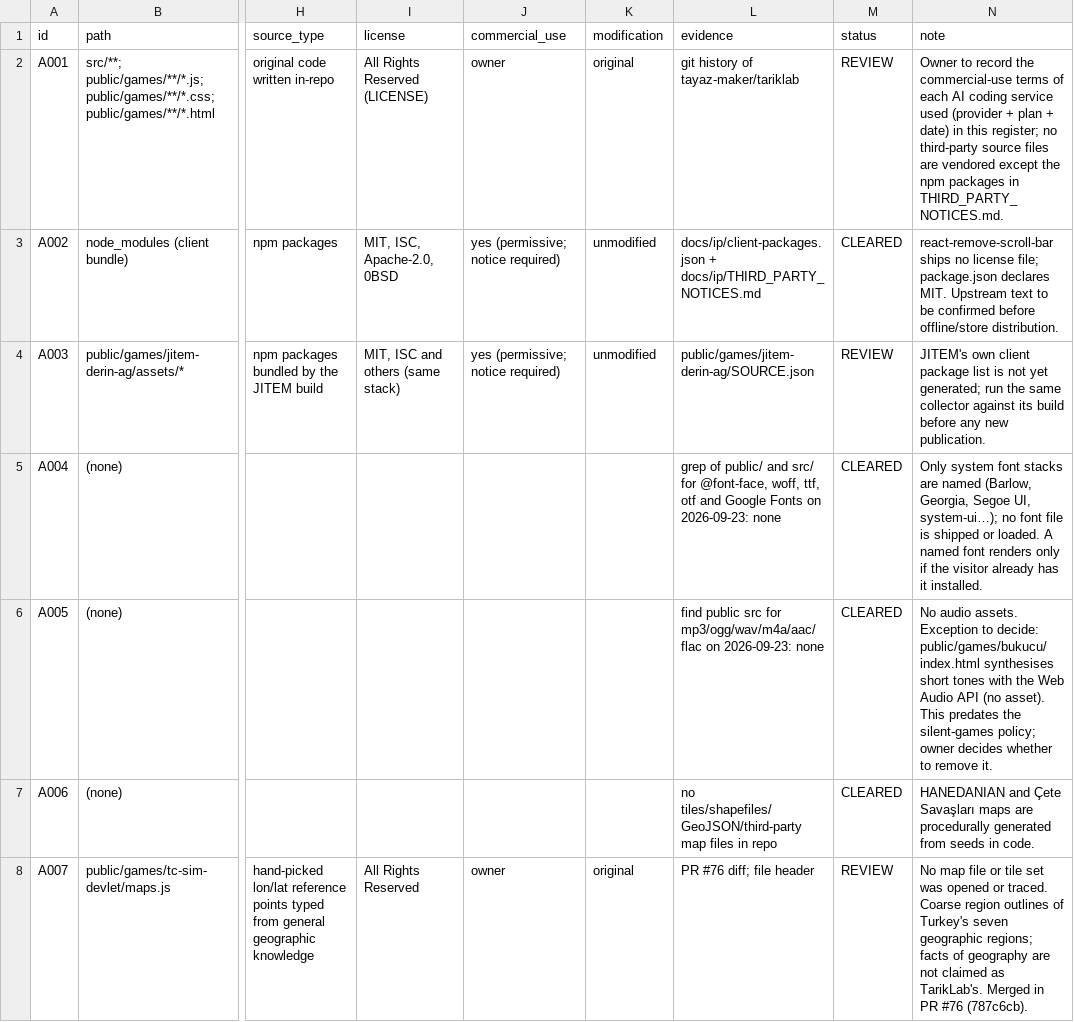
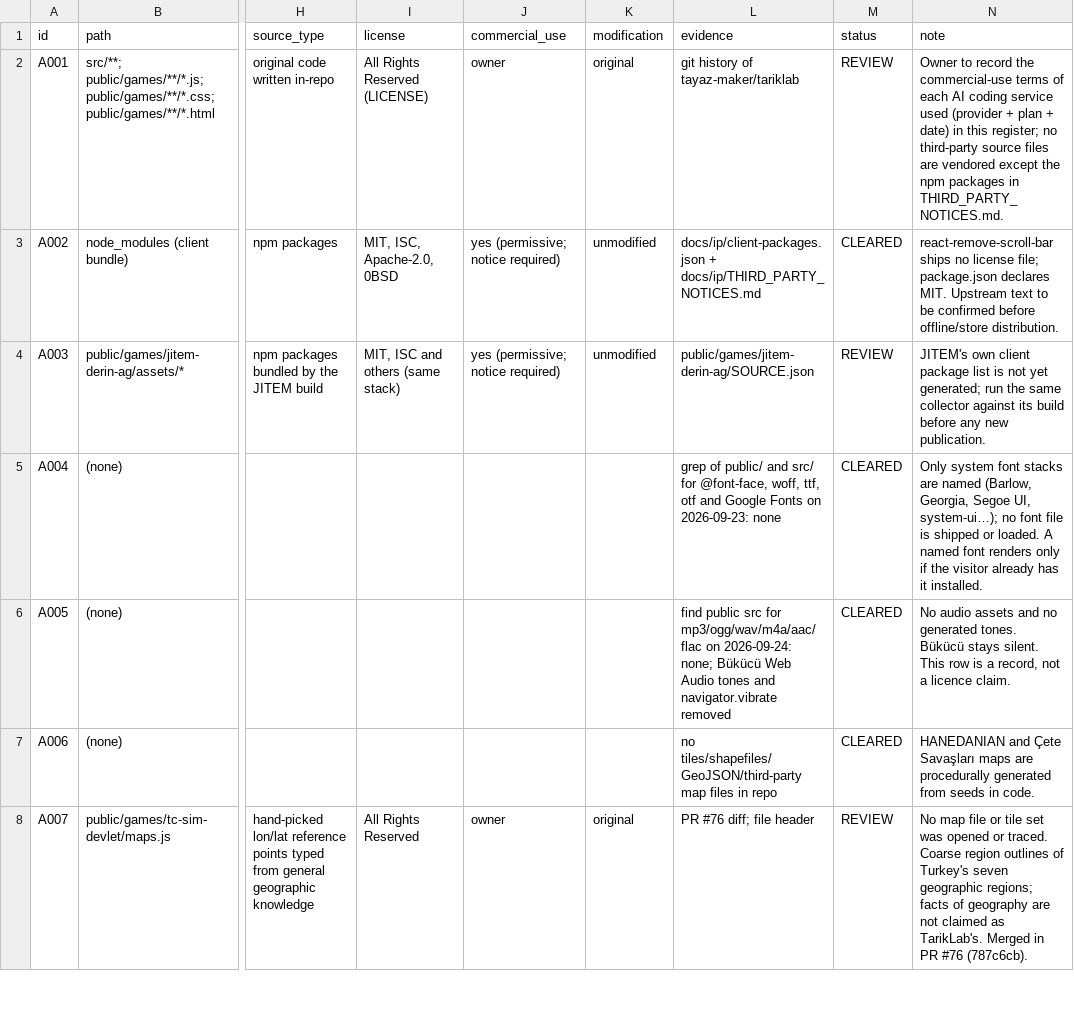
Before and after one commit to tayaz-maker/tariklab, a CSV file: docs/ip/ASSET_REGISTER.csv, drawn as a sheet; only a part is shown, gaps mark what is left out; the diff names each change by its address in the sheet, - before the commit and + after, or states it on an @@ line.

Commit message:
fix: silence Bükücü vibration and mark pending visuals
Remove the leftover vibrate calls. Resources now say provenance pending for AI plates and unrecorded images, without a licence claim.

```diff
--- a/docs/ip/ASSET_REGISTER.csv
+++ b/docs/ip/ASSET_REGISTER.csv
-L6 (evidence): …mp3/ogg/wav/m4a/aac/flac on 2026-09-23: none
+L6 (evidence): …mp3/ogg/wav/m4a/aac/flac on 2026-09-24: none; Bükücü Web Audio tones and navigator.vibrate removed
-N6 (note): No audio assets. Exception to decide: public/games/bukucu/index.html synthesises short tones with the Web Audio API (no asset). This predates the silent-games policy; owner decides whether to remove it.
+N6 (note): No audio assets and no generated tones. Bükücü stays silent. This row is a record, not a licence claim.
```
Also changed, not shown: 5 other files.
